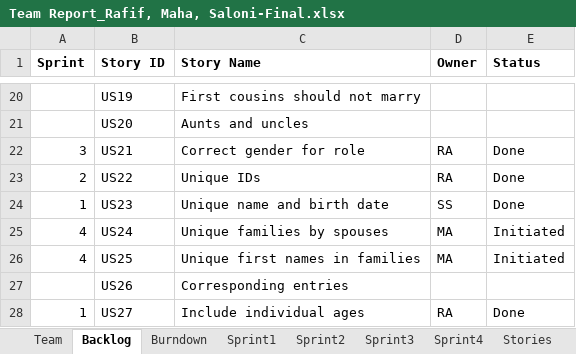
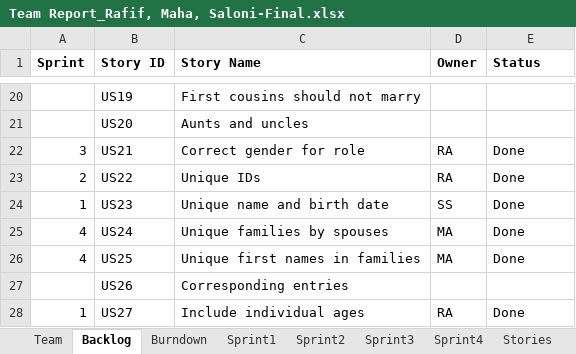
Before and after one commit to Malidrisi/SSW-555-GEDCOM, an Excel workbook: Team Report_Rafif, Maha, Saloni-Final.xlsx, sheet Backlog, drawn as a sheet; only a part is shown, gaps mark what is left out; values as stored, in another font and other column widths than the file's, no borders; the diff names each change by its address in the sheet, - before the commit and + after, or states it on an @@ line.

```diff
--- a/Team Report_Rafif, Maha, Saloni-Final.xlsx (sheet Backlog)
+++ b/Team Report_Rafif, Maha, Saloni-Final.xlsx (sheet Backlog)
-E25:E26 (Status): Initiated
+E25:E26 (Status): Done
```
Also changed, not shown: sheet Sprint4, charts or pictures, 5 other files.
